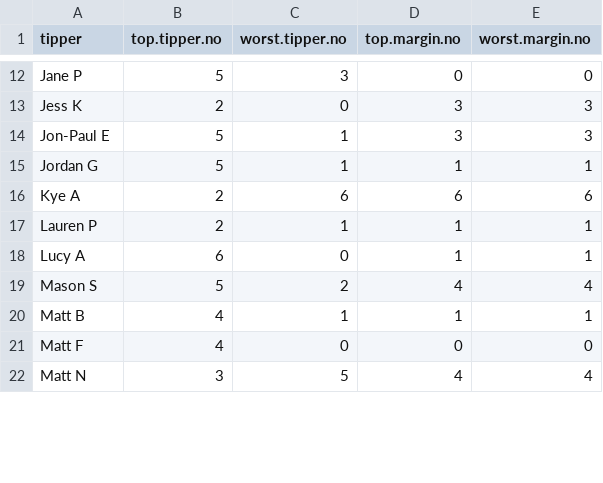
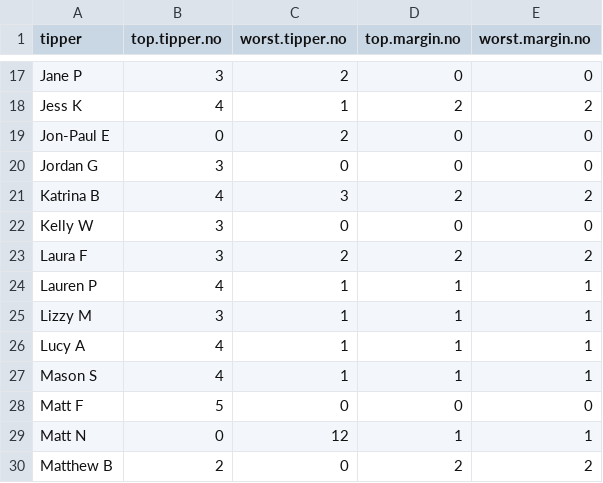
Before and after one commit to BrookeGibbons/AFLtipping, a CSV file: data/top.tippers.and.margins.csv, drawn as a sheet; only a part is shown, gaps mark what is left out; the diff covers the shown part only.

Commit message:
refresh data

```diff
--- a/data/top.tippers.and.margins.csv
+++ b/data/top.tippers.and.margins.csv
@@ -12,11 +17,14 @@
-"Jane P",5,3,0,0
-"Jess K",2,0,3,3
-"Jon-Paul E",5,1,3,3
-"Jordan G",5,1,1,1
-"Kye A",2,6,6,6
-"Lauren P",2,1,1,1
-"Lucy A",6,0,1,1
-"Mason S",5,2,4,4
-"Matt B",4,1,1,1
-"Matt F",4,0,0,0
-"Matt N",3,5,4,4
+"Jane P",3,2,0,0
+"Jess K",4,1,2,2
+"Jon-Paul E",0,2,0,0
+"Jordan G",3,0,0,0
+"Katrina B",4,3,2,2
+"Kelly W",3,0,0,0
+"Laura F",3,2,2,2
+"Lauren P",4,1,1,1
+"Lizzy M",3,1,1,1
+"Lucy A",4,1,1,1
+"Mason S",4,1,1,1
+"Matt F",5,0,0,0
+"Matt N",0,12,1,1
+"Matthew B",2,0,2,2
```
Also changed, not shown: 14 added rows, 4 removed rows and 49 edited cells elsewhere in this file, data/final.ranks.csv, 10 other files.
